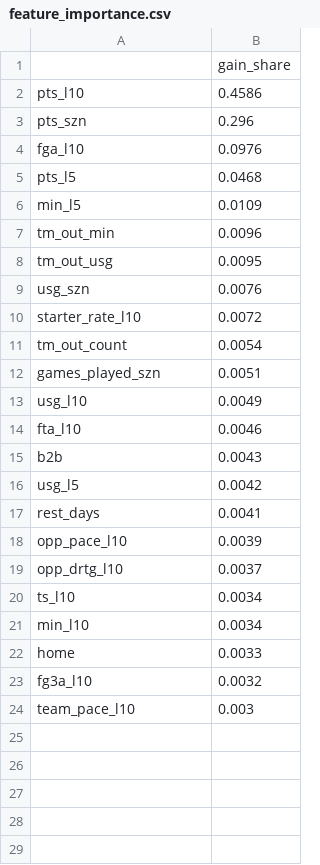
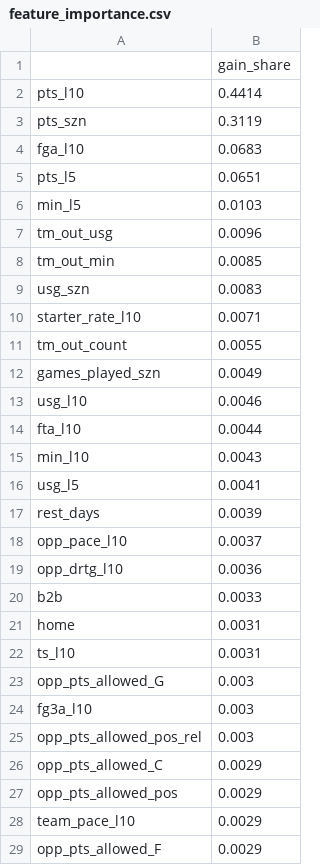
Before and after one commit to cmwada-afk/eclipse-nba-points, a CSV file: reports/feature_importance.csv, drawn as a sheet.

Commit message:
Add points-allowed-by-position matchup features and features.md

```diff
--- a/reports/feature_importance.csv
+++ b/reports/feature_importance.csv
@@ -1,24 +1,29 @@
 ,gain_share
-pts_l10,0.4586
-pts_szn,0.296
-fga_l10,0.0976
-pts_l5,0.0468
-min_l5,0.0109
-tm_out_min,0.0096
-tm_out_usg,0.0095
-usg_szn,0.0076
-starter_rate_l10,0.0072
-tm_out_count,0.0054
-games_played_szn,0.0051
-usg_l10,0.0049
-fta_l10,0.0046
-b2b,0.0043
-usg_l5,0.0042
-rest_days,0.0041
-opp_pace_l10,0.0039
-opp_drtg_l10,0.0037
-ts_l10,0.0034
-min_l10,0.0034
-home,0.0033
-fg3a_l10,0.0032
-team_pace_l10,0.003
+pts_l10,0.4414
+pts_szn,0.3119
+fga_l10,0.0683
+pts_l5,0.0651
+min_l5,0.0103
+tm_out_usg,0.0096
+tm_out_min,0.0085
+usg_szn,0.0083
+starter_rate_l10,0.0071
+tm_out_count,0.0055
+games_played_szn,0.0049
+usg_l10,0.0046
+fta_l10,0.0044
+min_l10,0.0043
+usg_l5,0.0041
+rest_days,0.0039
+opp_pace_l10,0.0037
+opp_drtg_l10,0.0036
+b2b,0.0033
+home,0.0031
+ts_l10,0.0031
+opp_pts_allowed_G,0.003
+fg3a_l10,0.003
+opp_pts_allowed_pos_rel,0.003
+opp_pts_allowed_C,0.0029
+opp_pts_allowed_pos,0.0029
+team_pace_l10,0.0029
+opp_pts_allowed_F,0.0029
```
Also changed, not shown: reports/ablation_results.csv, 3 other files.
